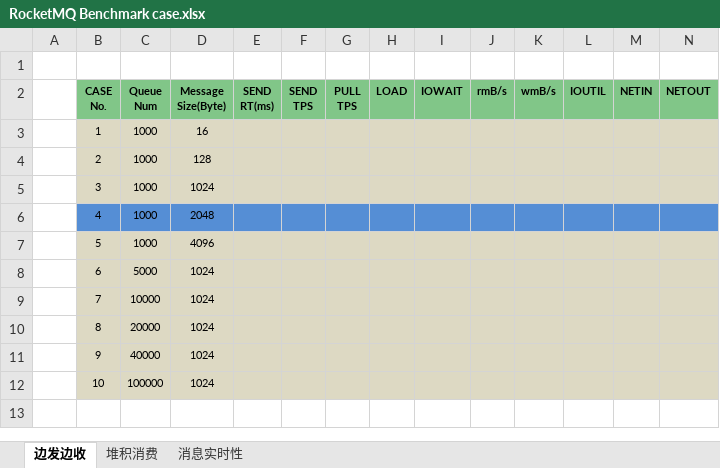
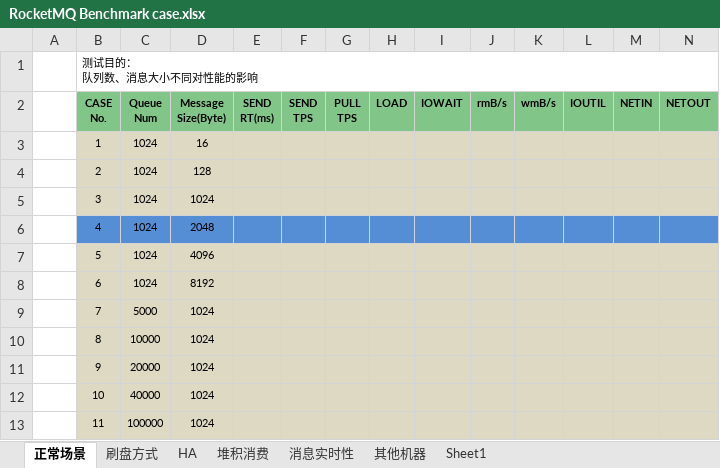
Before and after one commit to vintagewang/document, an Excel workbook: rocketmq/RocketMQ Benchmark case.xlsx, sheet 正常场景, drawn as a sheet; values as stored, in another font and other column widths than the file's, no borders; ↵ is a line break in a cell; the diff names each change by its address in the sheet, - before the commit and + after, or states it on an @@ line.

```diff
--- a/rocketmq/RocketMQ Benchmark case.xlsx (sheet 正常场景)
+++ b/rocketmq/RocketMQ Benchmark case.xlsx (sheet 正常场景)
-sheet tab: 边发边收
+sheet tab: 正常场景
+sheet tab: 刷盘方式
+sheet tab: HA
+sheet tab: 其他机器
+sheet tab: Sheet1
-B1 (CASE No.): (empty)
+B1 (CASE No.): 测试目的： ↵ 队列数、消息大小不同对性能的影响
+B1:N1 merged
-C3:C7 (Queue Num): 1000
+C3:C7 (Queue Num): 1024
-C8 (Queue Num): 5000
+C8 (Queue Num): 1024
-D8 (Message Size(Byte)): 1024
+D8 (Message Size(Byte)): 8192
-C9 (Queue Num): 10000
+C9 (Queue Num): 5000
-C10 (Queue Num): 20000
+C10 (Queue Num): 10000
-C11 (Queue Num): 40000
+C11 (Queue Num): 20000
-C12 (Queue Num): 100000
+C12 (Queue Num): 40000
+row 13:  | 11 | 100000 | 1024
```
Also changed, not shown: sheet 堆积消费, sheet 消息实时性, rocketmq/RocketMQ 表格.xlsx, 6 other files.
